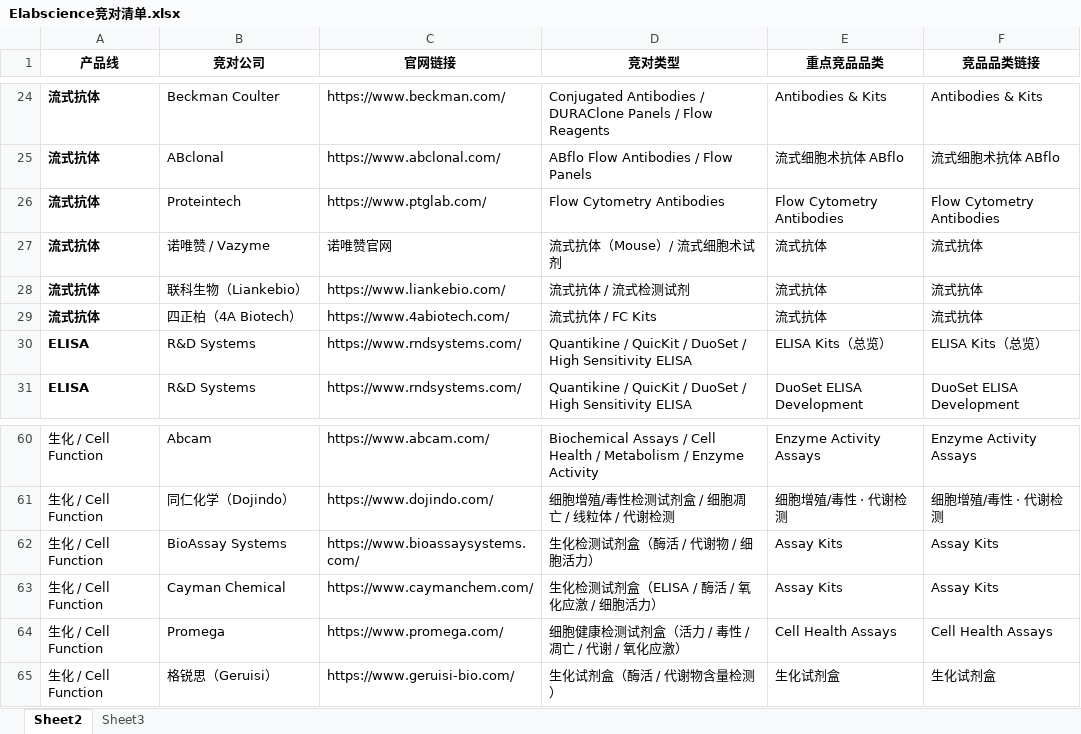
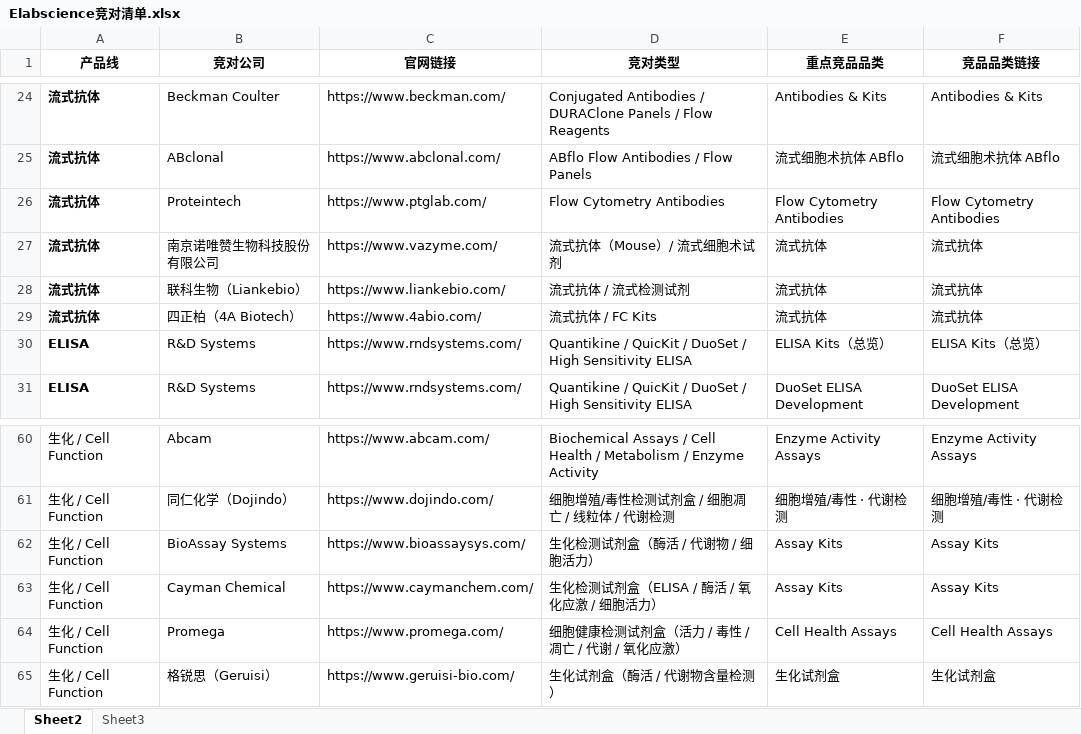
Before and after one commit to GuoSirius/competitor-crawler, an Excel workbook: data/seeds/Elabscience竞对清单.xlsx, sheet Sheet2, drawn as a sheet; only a part is shown, gaps mark what is left out; values as stored, in another font and other column widths than the file's, no borders; the diff names each change by its address in the sheet, - before the commit and + after, or states it on an @@ line.

Commit message:
fix: 修正种子 Excel 官网链接并合并诺唯赞重复条目
- 诺唯赞 / Vazyme 与南京诺唯赞生物科技股份有限公司为同一家（vazyme.com），
  统一名称并合并分类，59 → 58 家，消除重复
- BioAssay Systems 官网 bioassaysystems.com 修正为 bioassaysys.com（搜索确认）
- 四正柏（4A Biotech）官网 4abiotech.com 修正为 4abio.com（搜索确认，官网明示）
- 同步修正 DB companies 表并验证 Excel/DB 一致、无重复无遗漏

```diff
--- a/data/seeds/Elabscience竞对清单.xlsx (sheet Sheet2)
+++ b/data/seeds/Elabscience竞对清单.xlsx (sheet Sheet2)
-B27 (竞对公司): 诺唯赞 / Vazyme
+B27 (竞对公司): 南京诺唯赞生物科技股份有限公司
-C27 (官网链接): 诺唯赞官网
+C27 (官网链接): https://www.vazyme.com/
-C29 (官网链接): https://www.4abiotech.com/
+C29 (官网链接): https://www.4abio.com/
-C62 (官网链接): https://www.bioassaysystems.com/
+C62 (官网链接): https://www.bioassaysys.com/
```
